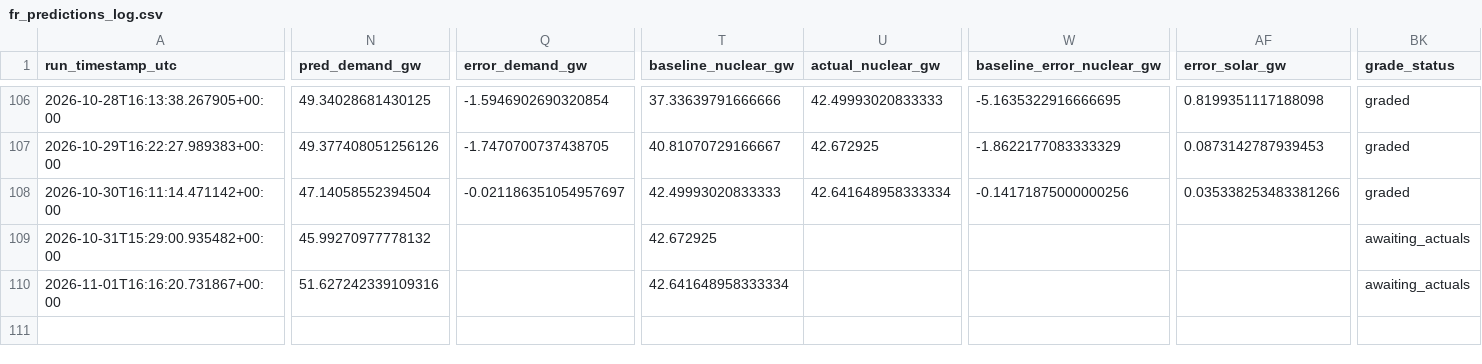
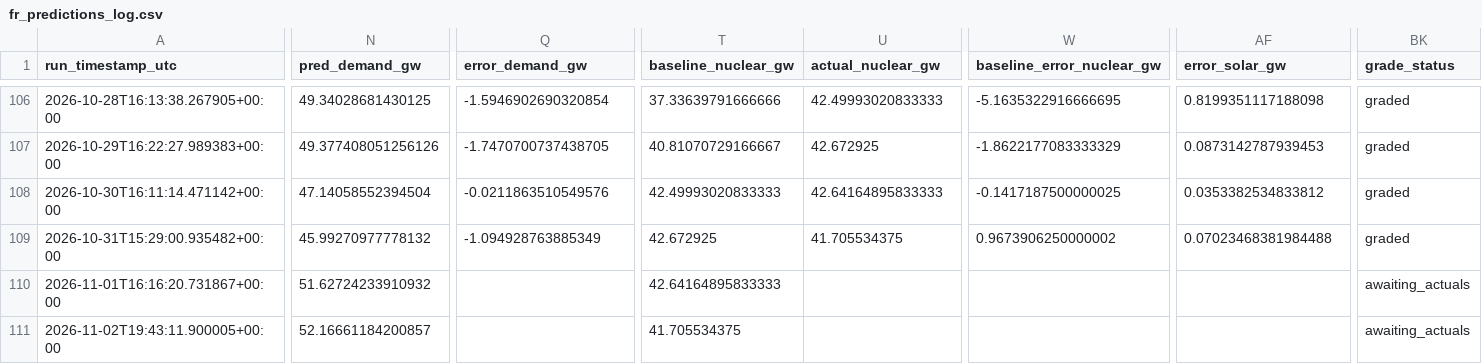
Before and after one commit to Evanssdas/France-Power-Market-Platform, a CSV file: fr_predictions_log.csv, drawn as a sheet; only a part is shown, gaps mark what is left out; rows hold the shown columns only; the diff covers the shown part only; the diff names each change by its address in the sheet, - before the commit and + after, or states it on an @@ line.

```diff
--- a/fr_predictions_log.csv
+++ b/fr_predictions_log.csv
-Q108 (error_demand_gw): -0.021186351054957697
+Q108 (error_demand_gw): -0.0211863510549576
-U108 (actual_nuclear_gw): 42.641648958333334
+U108 (actual_nuclear_gw): 42.64164895833333
-W108 (baseline_error_nuclear_gw): -0.14171875000000256
+W108 (baseline_error_nuclear_gw): -0.1417187500000025
-AF108 (error_solar_gw): 0.035338253483381266
+AF108 (error_solar_gw): 0.0353382534833812
-Q109 (error_demand_gw): (empty)
+Q109 (error_demand_gw): -1.094928763885349
-U109 (actual_nuclear_gw): (empty)
+U109 (actual_nuclear_gw): 41.705534375
-W109 (baseline_error_nuclear_gw): (empty)
+W109 (baseline_error_nuclear_gw): 0.9673906250000002
-AF109 (error_solar_gw): (empty)
+AF109 (error_solar_gw): 0.07023468381984488
-BK109 (grade_status): awaiting_actuals
+BK109 (grade_status): graded
-N110 (pred_demand_gw): 51.627242339109316
+N110 (pred_demand_gw): 51.62724233910932
-T110 (baseline_nuclear_gw): 42.641648958333334
+T110 (baseline_nuclear_gw): 42.64164895833333
+row 111: 2026-11-02T19:43:11.900005+00:00 | 52.16661184200857 |  | 41.705534375 |  |  |  | awaiting_actuals
```
Also changed, not shown: 22 edited cells elsewhere in this file, 2 other files.
